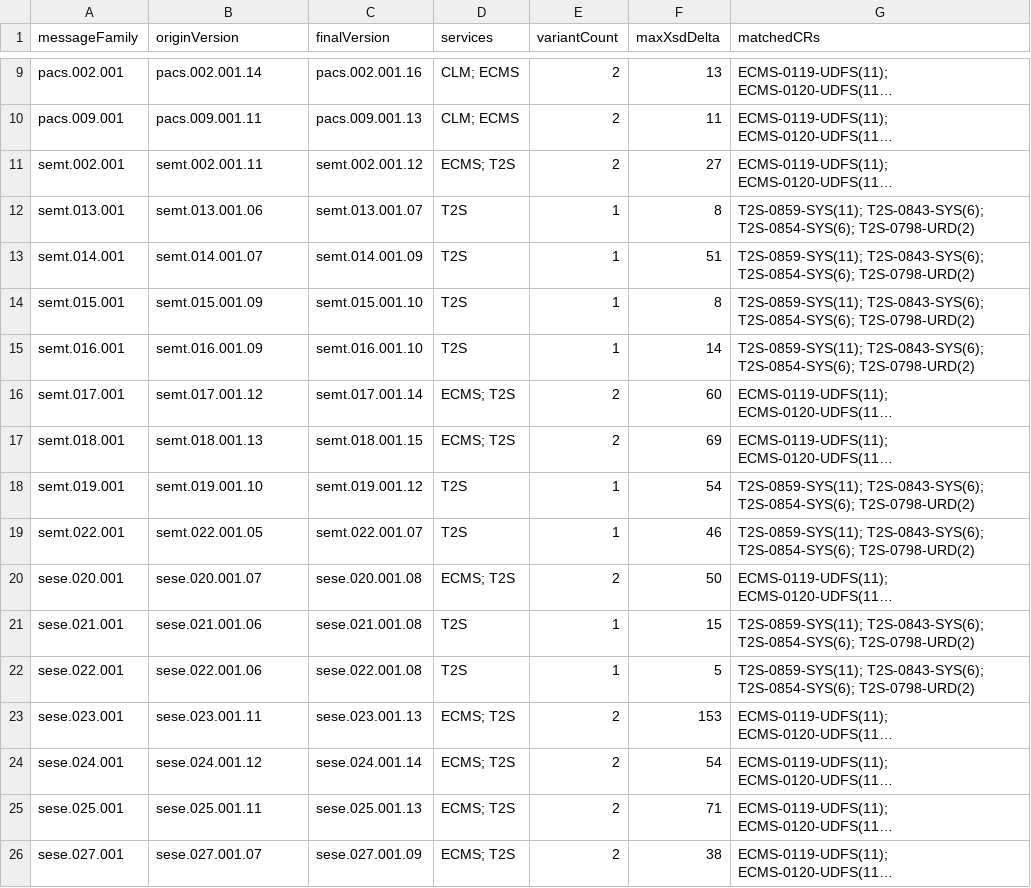
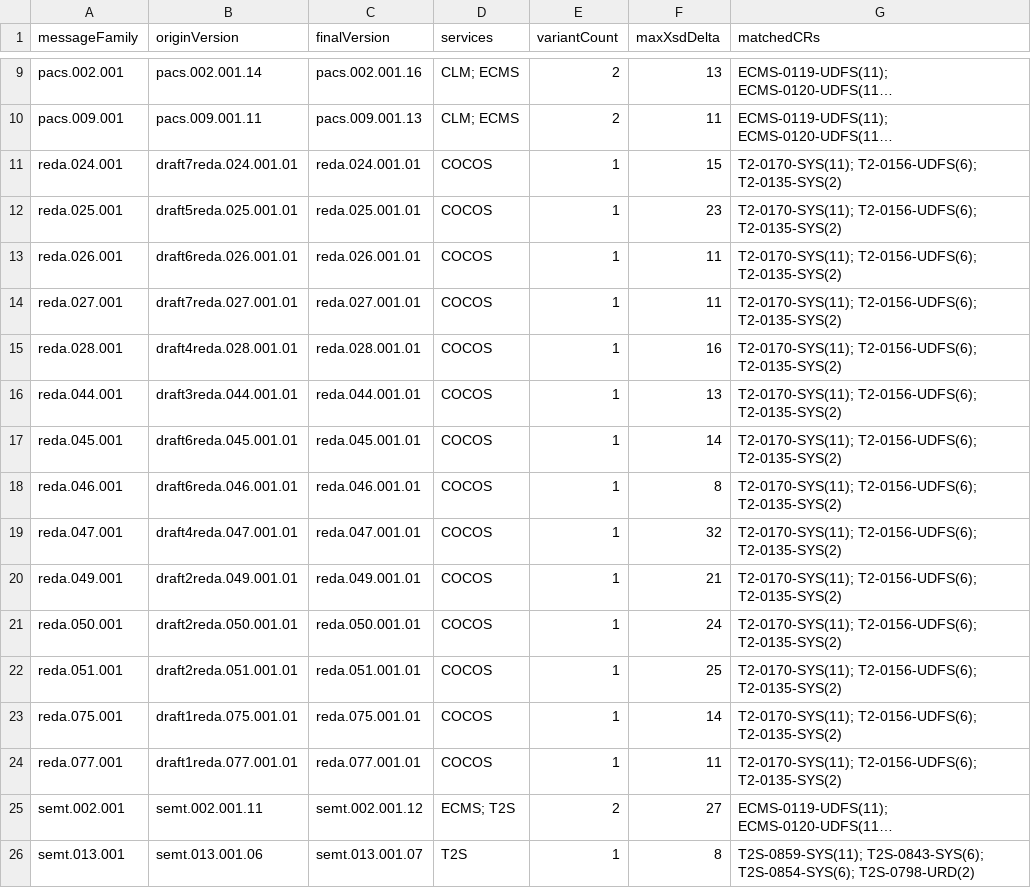
Before and after one commit to jsmcel/target-2026-message-changes, a CSV file: version_changes_consolidated.csv, drawn as a sheet; only a part is shown, gaps mark what is left out; the shorter side is filled out with more unchanged rows; long unchanged cells end in …; the diff names each change by its address in the sheet, - before the commit and + after, or states it on an @@ line.

Commit message:
Classify draft to final messages as version changes

```diff
--- a/version_changes_consolidated.csv
+++ b/version_changes_consolidated.csv
+row 11: reda.024.001 | draft7reda.024.001.01 | reda.024.001.01 | COCOS | 1 | 15 | T2-0170-SYS(11); T2-0156-UDFS(6); T2-0135-SYS(2)
+row 12: reda.025.001 | draft5reda.025.001.01 | reda.025.001.01 | COCOS | 1 | 23 | T2-0170-SYS(11); T2-0156-UDFS(6); T2-0135-SYS(2)
+row 13: reda.026.001 | draft6reda.026.001.01 | reda.026.001.01 | COCOS | 1 | 11 | T2-0170-SYS(11); T2-0156-UDFS(6); T2-0135-SYS(2)
+row 14: reda.027.001 | draft7reda.027.001.01 | reda.027.001.01 | COCOS | 1 | 11 | T2-0170-SYS(11); T2-0156-UDFS(6); T2-0135-SYS(2)
+row 15: reda.028.001 | draft4reda.028.001.01 | reda.028.001.01 | COCOS | 1 | 16 | T2-0170-SYS(11); T2-0156-UDFS(6); T2-0135-SYS(2)
+row 16: reda.044.001 | draft3reda.044.001.01 | reda.044.001.01 | COCOS | 1 | 13 | T2-0170-SYS(11); T2-0156-UDFS(6); T2-0135-SYS(2)
+row 17: reda.045.001 | draft6reda.045.001.01 | reda.045.001.01 | COCOS | 1 | 14 | T2-0170-SYS(11); T2-0156-UDFS(6); T2-0135-SYS(2)
+row 18: reda.046.001 | draft6reda.046.001.01 | reda.046.001.01 | COCOS | 1 | 8 | T2-0170-SYS(11); T2-0156-UDFS(6); T2-0135-SYS(2)
+row 19: reda.047.001 | draft4reda.047.001.01 | reda.047.001.01 | COCOS | 1 | 32 | T2-0170-SYS(11); T2-0156-UDFS(6); T2-0135-SYS(2)
+row 20: reda.049.001 | draft2reda.049.001.01 | reda.049.001.01 | COCOS | 1 | 21 | T2-0170-SYS(11); T2-0156-UDFS(6); T2-0135-SYS(2)
+row 21: reda.050.001 | draft2reda.050.001.01 | reda.050.001.01 | COCOS | 1 | 24 | T2-0170-SYS(11); T2-0156-UDFS(6); T2-0135-SYS(2)
+row 22: reda.051.001 | draft2reda.051.001.01 | reda.051.001.01 | COCOS | 1 | 25 | T2-0170-SYS(11); T2-0156-UDFS(6); T2-0135-SYS(2)
+row 23: reda.075.001 | draft1reda.075.001.01 | reda.075.001.01 | COCOS | 1 | 14 | T2-0170-SYS(11); T2-0156-UDFS(6); T2-0135-SYS(2)
+row 24: reda.077.001 | draft1reda.077.001.01 | reda.077.001.01 | COCOS | 1 | 11 | T2-0170-SYS(11); T2-0156-UDFS(6); T2-0135-SYS(2)
```
Also changed, not shown: 2 other files.
